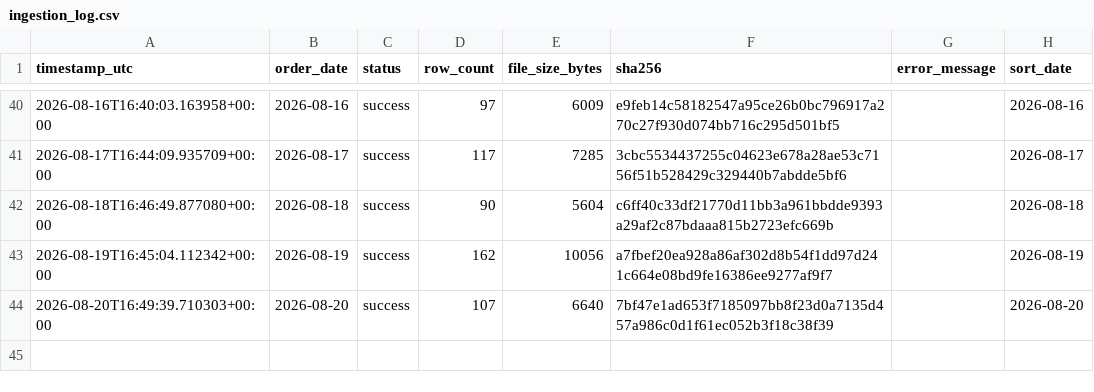
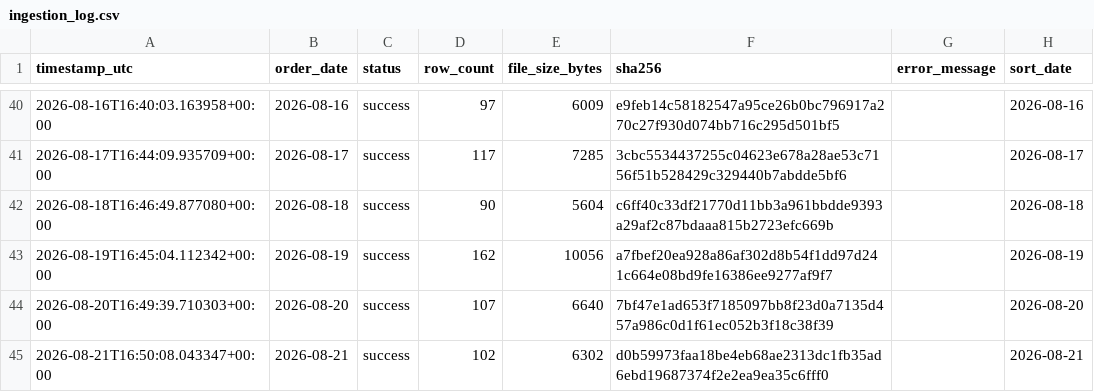
Before and after one commit to caden-collier/Group5-Project-BZAN545, a CSV file: data/bronze/ingestion_log.csv, drawn as a sheet; only a part is shown, gaps mark what is left out; the diff names each change by its address in the sheet, - before the commit and + after, or states it on an @@ line.

```diff
--- a/data/bronze/ingestion_log.csv
+++ b/data/bronze/ingestion_log.csv
+row 45: 2026-08-21T16:50:08.043347+00:00 | 2026-08-21 | success | 102 | 6302 | d0b59973faa18be4eb68ae2313dc1fb35ad6ebd19687374f2e2ea9ea35c6fff0 |  | 2026-08-21
```
Also changed, not shown: 2 other files.
